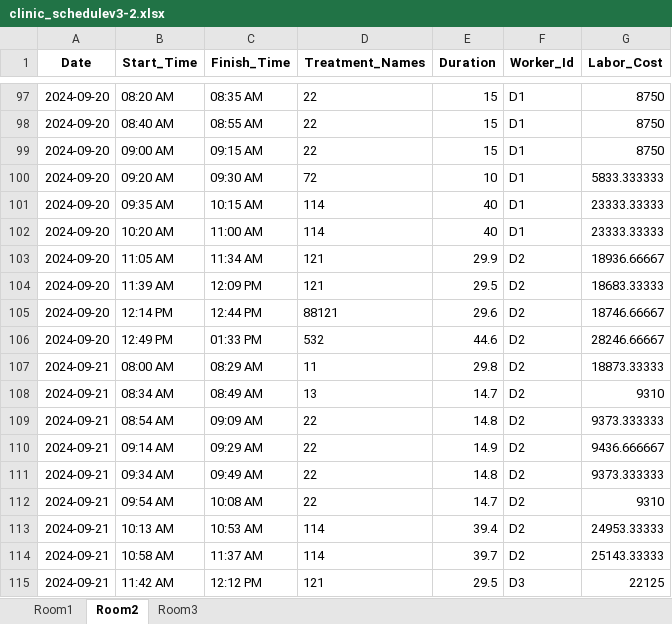
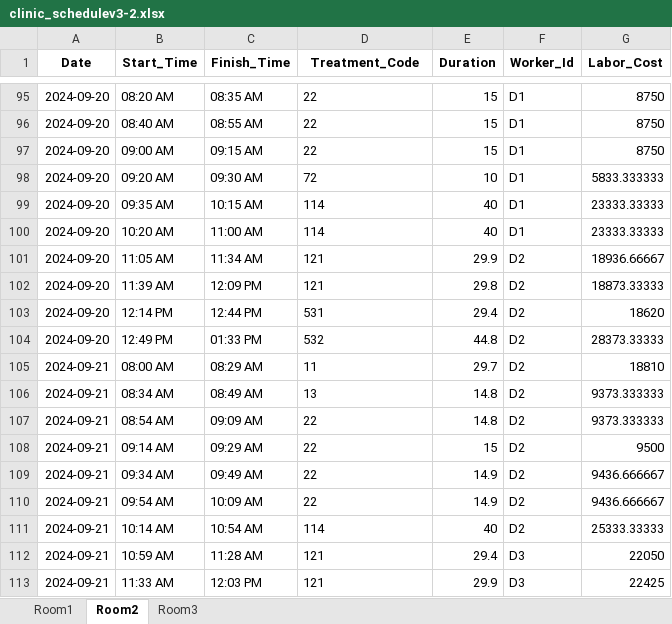
Before and after one commit to Gaia-Dental-Studio/dental_clinic_optimization, an Excel workbook: clinic_schedulev3-2.xlsx, sheet Room2, drawn as a sheet; only a part is shown, gaps mark what is left out; values as stored, in another font and other column widths than the file's, no borders; addresses are those after the commit; the diff covers the shown part only; the diff names each change by its address in the sheet, - before the commit and + after, or states it on an @@ line.

```diff
--- a/clinic_schedulev3-2.xlsx (sheet Room2)
+++ b/clinic_schedulev3-2.xlsx (sheet Room2)
-D1: Treatment_Names
+D1: Treatment_Code
-E102 (Duration): 29.5
+E102 (Duration): 29.8
-G102 (Labor_Cost): 18683.33333
+G102 (Labor_Cost): 18873.33333
-D103 (Treatment_Code): 88121
+D103 (Treatment_Code): 531
-E103 (Duration): 29.6
+E103 (Duration): 29.4
-G103 (Labor_Cost): 18746.66667
+G103 (Labor_Cost): 18620
-E104 (Duration): 44.6
+E104 (Duration): 44.8
-G104 (Labor_Cost): 28246.66667
+G104 (Labor_Cost): 28373.33333
-E105 (Duration): 29.8
+E105 (Duration): 29.7
-G105 (Labor_Cost): 18873.33333
+G105 (Labor_Cost): 18810
-E106 (Duration): 14.7
+E106 (Duration): 14.8
-G106 (Labor_Cost): 9310
+G106 (Labor_Cost): 9373.333333
-E108 (Duration): 14.9
+E108 (Duration): 15
-G108 (Labor_Cost): 9436.666667
+G108 (Labor_Cost): 9500
-E109 (Duration): 14.8
+E109 (Duration): 14.9
-G109 (Labor_Cost): 9373.333333
+G109 (Labor_Cost): 9436.666667
-C110 (Finish_Time): 10:08 AM
+C110 (Finish_Time): 10:09 AM
-E110 (Duration): 14.7
+E110 (Duration): 14.9
-G110 (Labor_Cost): 9310
+G110 (Labor_Cost): 9436.666667
-B111 (Start_Time): 10:13 AM
+B111 (Start_Time): 10:14 AM
-C111 (Finish_Time): 10:53 AM
+C111 (Finish_Time): 10:54 AM
-E111 (Duration): 39.4
+E111 (Duration): 40
-G111 (Labor_Cost): 24953.33333
+G111 (Labor_Cost): 25333.33333
-B112 (Start_Time): 10:58 AM
+B112 (Start_Time): 10:59 AM
-C112 (Finish_Time): 11:37 AM
+C112 (Finish_Time): 11:28 AM
-D112 (Treatment_Code): 114
+D112 (Treatment_Code): 121
-E112 (Duration): 39.7
+E112 (Duration): 29.4
-F112 (Worker_Id): D2
+F112 (Worker_Id): D3
-G112 (Labor_Cost): 25143.33333
+G112 (Labor_Cost): 22050
-B113 (Start_Time): 11:42 AM
+B113 (Start_Time): 11:33 AM
-C113 (Finish_Time): 12:12 PM
+C113 (Finish_Time): 12:03 PM
-E113 (Duration): 29.5
+E113 (Duration): 29.9
-G113 (Labor_Cost): 22125
+G113 (Labor_Cost): 22425
```
Also changed, not shown: 5 added rows, 5 removed rows and 301 edited cells elsewhere in this sheet, sheet Room3, sheet Room1, 1 other file.
